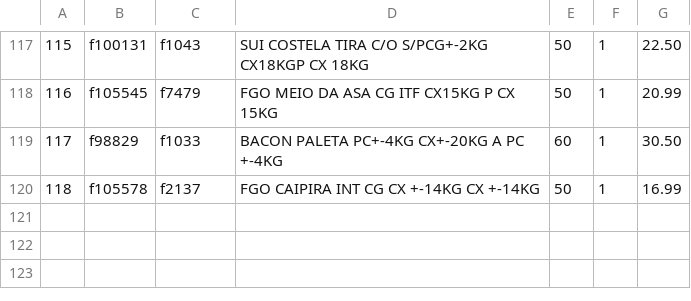
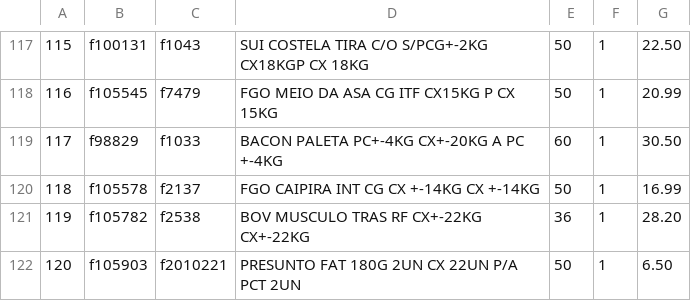
Before and after one commit to I3run01/PY-Auto-Preco-V2, a CSV file: Segalas BD.csv, drawn as a sheet; only a part is shown, gaps mark what is left out.

```diff
--- a/Segalas BD.csv
+++ b/Segalas BD.csv
@@ -120 +120,3 @@
 118,f105578,f2137,FGO CAIPIRA INT CG CX +-14KG CX +-14KG,50,1,16.99
+119,f105782,f2538,BOV MUSCULO TRAS RF CX+-22KG CX+-22KG,36,1,28.20
+120,f105903,f2010221,PRESUNTO FAT 180G 2UN CX 22UN P/A PCT 2UN,50,1,6.50
```
Also changed, not shown: 2 other files.
